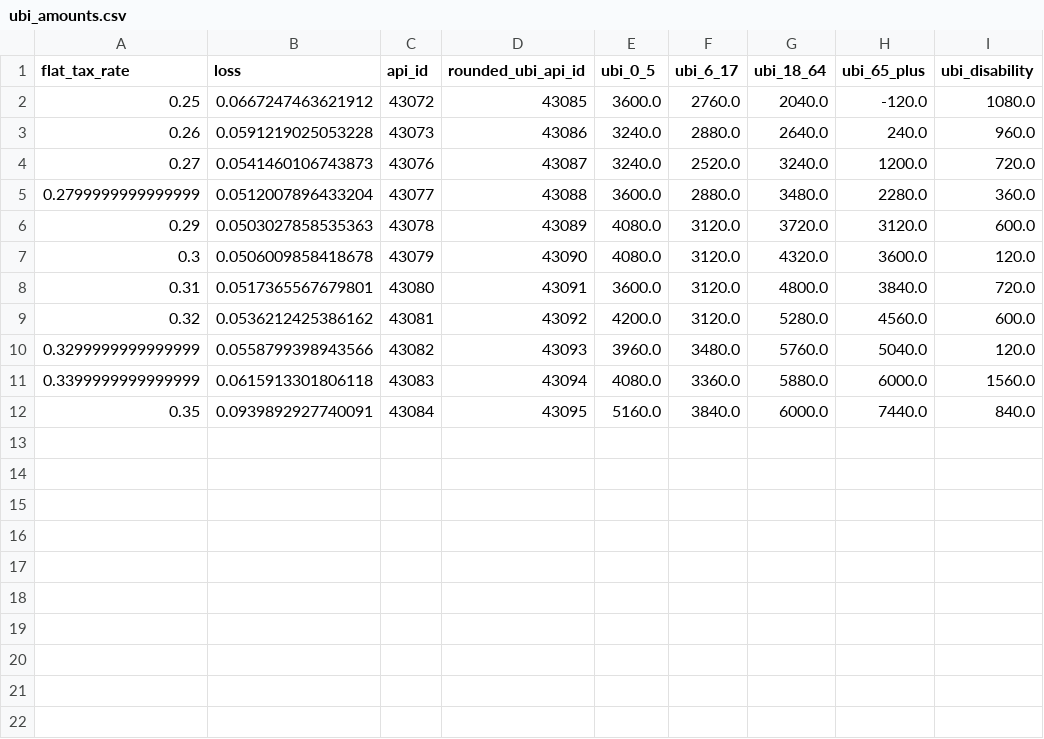
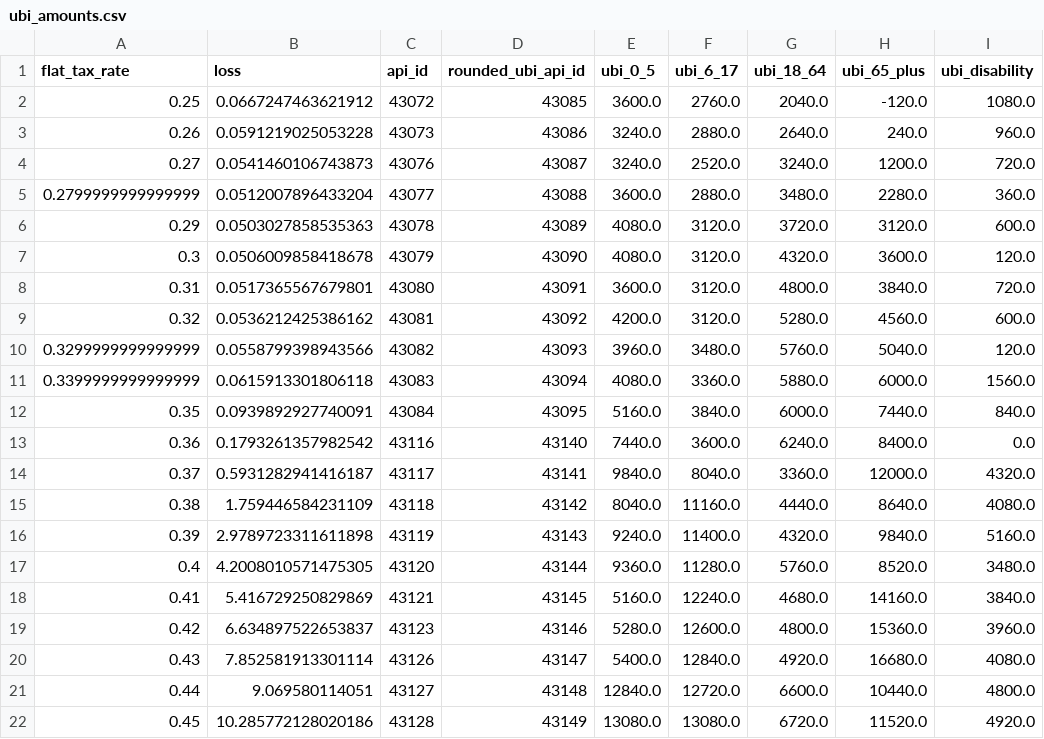
Before and after one commit to PolicyEngine/blank-slate-ubi-in-the-us, a CSV file: ubi_amounts.csv, drawn as a sheet.

```diff
--- a/ubi_amounts.csv
+++ b/ubi_amounts.csv
@@ -12 +12,11 @@ flat_tax_rate,loss,api_id,rounded_ubi_api_id,ubi_0_5,ubi_6_17,ubi_18_64,ubi_65_p
 0.35,0.0939892927740091,43084,43095,5160.0,3840.0,6000.0,7440.0,840.0
+0.36,0.1793261357982542,43116,43140,7440.0,3600.0,6240.0,8400.0,0.0
+0.37,0.5931282941416187,43117,43141,9840.0,8040.0,3360.0,12000.0,4320.0
+0.38,1.759446584231109,43118,43142,8040.0,11160.0,4440.0,8640.0,4080.0
+0.39,2.9789723311611898,43119,43143,9240.0,11400.0,4320.0,9840.0,5160.0
+0.4,4.2008010571475305,43120,43144,9360.0,11280.0,5760.0,8520.0,3480.0
+0.41,5.416729250829869,43121,43145,5160.0,12240.0,4680.0,14160.0,3840.0
+0.42,6.634897522653837,43123,43146,5280.0,12600.0,4800.0,15360.0,3960.0
+0.43,7.852581913301114,43126,43147,5400.0,12840.0,4920.0,16680.0,4080.0
+0.44,9.069580114051,43127,43148,12840.0,12720.0,6600.0,10440.0,4800.0
+0.45,10.285772128020186,43128,43149,13080.0,13080.0,6720.0,11520.0,4920.0
```
Also changed, not shown: optimisation_results.csv, 8 other files.
